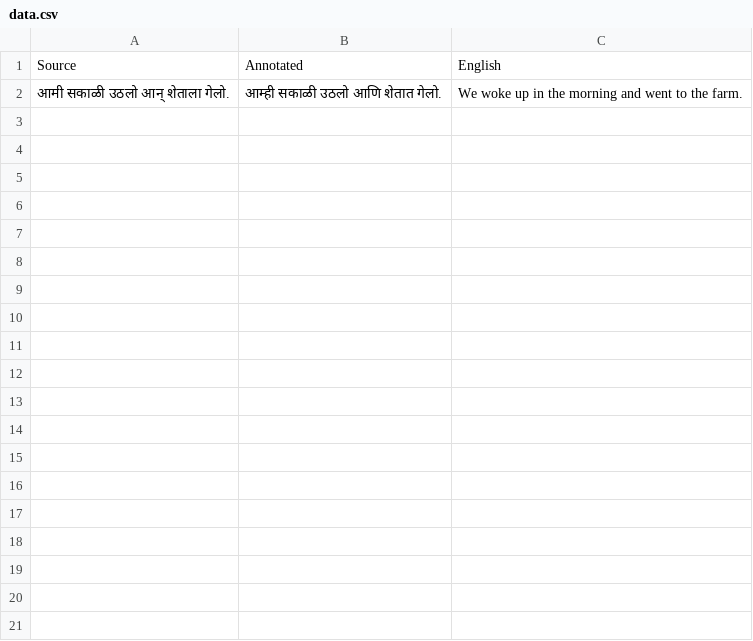
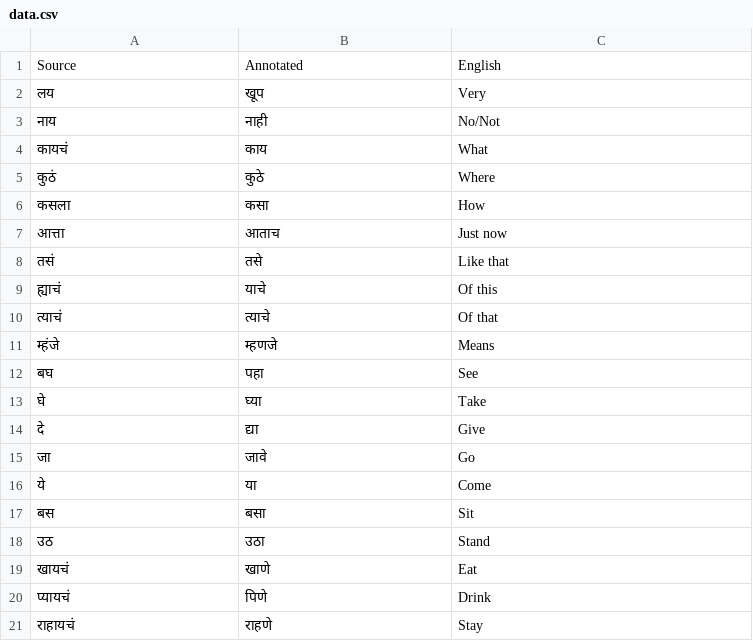
Before and after one commit to AtharvPatil8147/Annotation-Tool-Automation, a CSV file: data.csv, drawn as a sheet; only a part is shown; removed rows and columns are numbered as before the commit, all else as after; the diff covers the shown part only; the diff names each change by its address in the sheet, - before the commit and + after, or states it on an @@ line.

```diff
--- a/data.csv
+++ b/data.csv
-row 2: आमी सकाळी उठलो आन् शेताला गेलो. | आम्ही सकाळी उठलो आणि शेतात गेलो. | We woke up in the morning and went to the farm.
+row 2: लय | खूप | Very
+row 3: नाय | नाही | No/Not
+row 4: कायचं | काय | What
+row 5: कुठं | कुठे | Where
+row 6: कसला | कसा | How
+row 7: आत्ता | आताच | Just now
+row 8: तसं | तसे | Like that
+row 9: ह्याचं | याचे | Of this
+row 10: त्याचं | त्याचे | Of that
+row 11: म्हंजे | म्हणजे | Means
+row 12: बघ | पहा | See
+row 13: घे | घ्या | Take
+row 14: दे | द्या | Give
+row 15: जा | जावे | Go
+row 16: ये | या | Come
+row 17: बस | बसा | Sit
+row 18: उठ | उठा | Stand
+row 19: खायचं | खाणे | Eat
+row 20: प्यायचं | पिणे | Drink
+row 21: राहायचं | राहणे | Stay
```
Also changed, not shown: 30 added rows elsewhere in this file, 1 other file.
